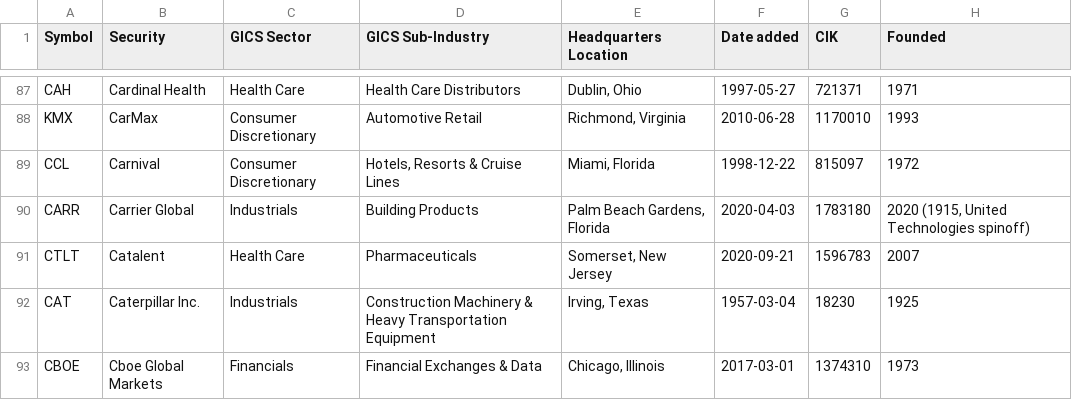
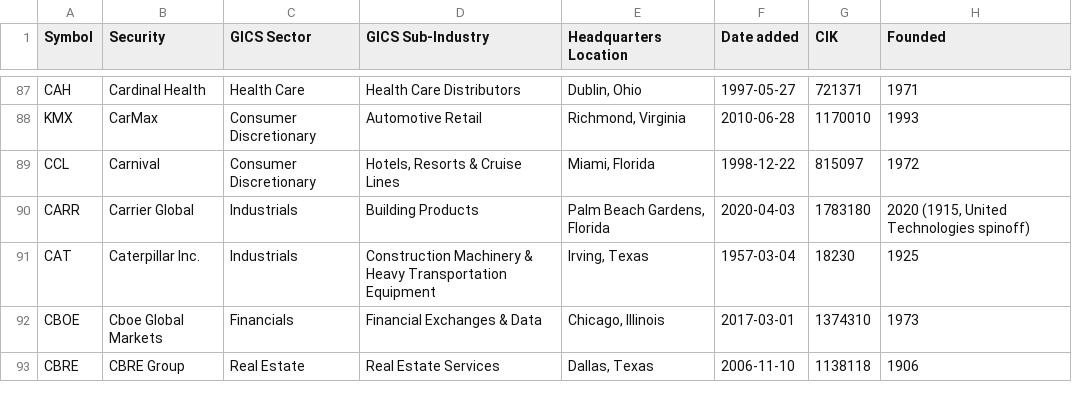
Before and after one commit to paihari/s-and-p-500-companies, a CSV file: data/constituents.csv, drawn as a sheet; only a part is shown, gaps mark what is left out; the shorter side is filled out with more unchanged rows.

```diff
--- a/data/constituents.csv
+++ b/data/constituents.csv
@@ -90,3 +90,2 @@ CCL,Carnival,Consumer Discretionary,"Hotels, Resorts & Cruise Lines","Miami, Flo
 CARR,Carrier Global,Industrials,Building Products,"Palm Beach Gardens, Florida",2020-04-03,1783180,"2020 (1915, United Technologies spinoff)"
-CTLT,Catalent,Health Care,Pharmaceuticals,"Somerset, New Jersey",2020-09-21,1596783,2007
 CAT,Caterpillar Inc.,Industrials,Construction Machinery & Heavy Transportation Equipment,"Irving, Texas",1957-03-04,18230,1925
```
